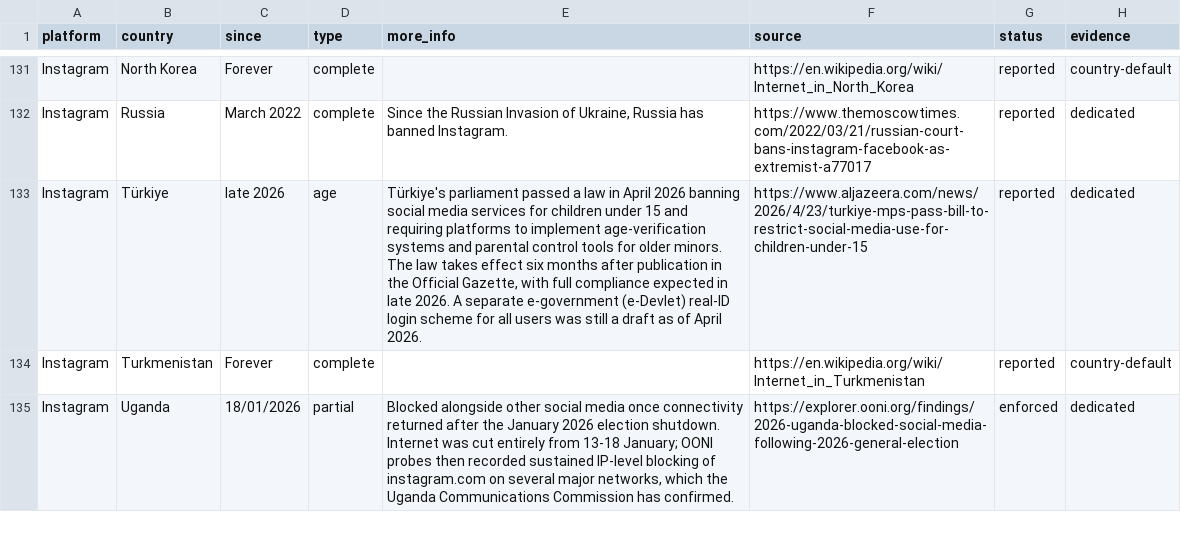
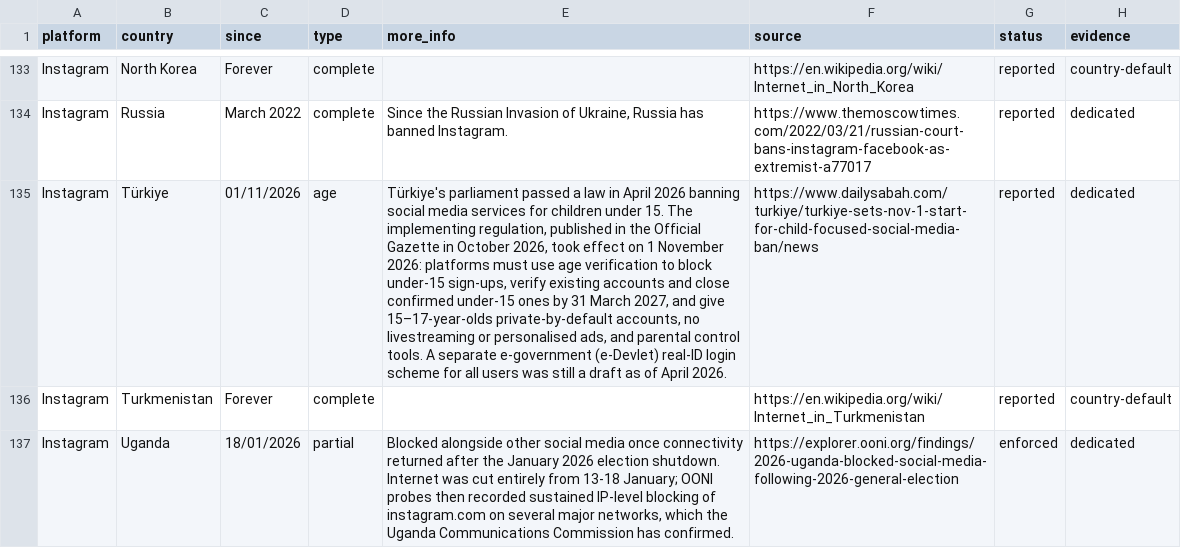
Before and after one commit to vimal7890/Censorship-Tracker, a CSV file: censorship_data.csv, drawn as a sheet; only a part is shown, gaps mark what is left out; addresses are those after the commit; the diff covers the shown part only; the diff names each change by its address in the sheet, - before the commit and + after, or states it on an @@ line.

```diff
--- a/censorship_data.csv
+++ b/censorship_data.csv
-C135 (since): late 2026
+C135 (since): 01/11/2026
-E135 (more_info): …children under 15 and requiring platforms to implement age-verification systems and parental control tools for older minors. The law takes effect six months after publication in the Official Gazette, with full compliance expected in late 2026. A separate…
+E135 (more_info): …children under 15. The implementing regulation, published in the Official Gazette in October 2026, took effect on 1 November 2026: platforms must use age verification to block under-15 sign-ups, verify existing accounts and close confirmed under-15 ones by 31 March 2027, and give 15–17-year-olds private-by-default accounts, no livestreaming or personalised ads, and parental control tools. A separate…
-F135 (source): https://www.aljazeera.com/news/2026/4/23/turkiye-mps-pass-bill-to-restrict-social-media-use-for-children-under-15
+F135 (source): https://www.dailysabah.com/turkiye/turkiye-sets-nov-1-start-for-child-focused-social-media-ban/news
```
Also changed, not shown: 4 added rows and 22 edited cells elsewhere in this file, 4 other files.
